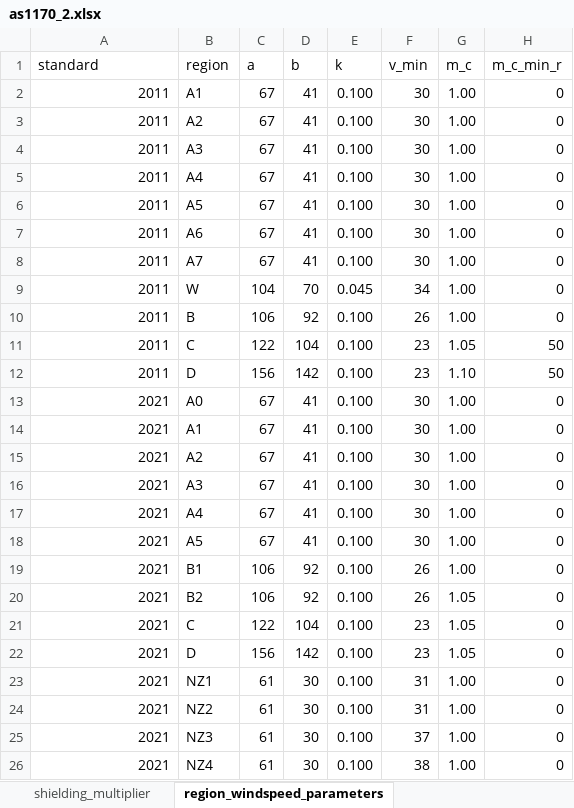
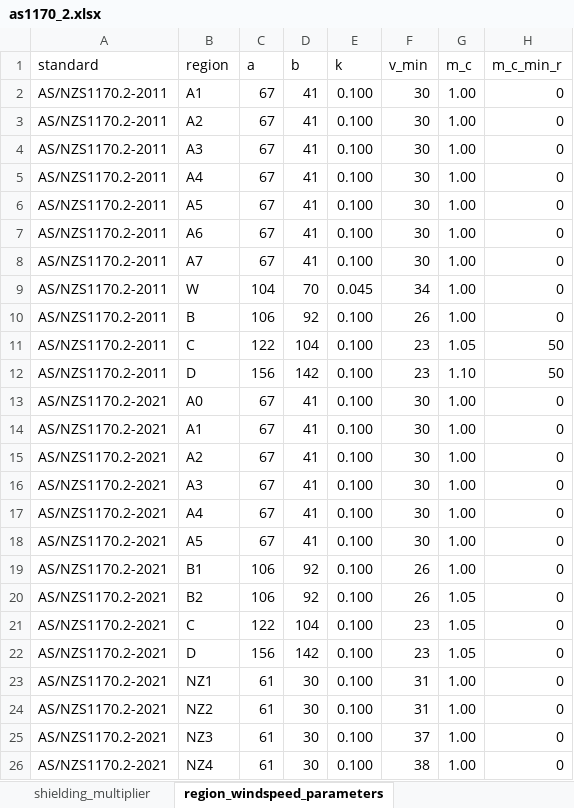
Before and after one commit to skane88/utilityscripts, an Excel workbook: utilityscripts/wind/as1170_2.xlsx, sheet region_windspeed_parameters, drawn as a sheet; values as stored, in another font and other column widths than the file's, no borders; the diff names each change by its address in the sheet, - before the commit and + after, or states it on an @@ line.

```diff
--- a/utilityscripts/wind/as1170_2.xlsx (sheet region_windspeed_parameters)
+++ b/utilityscripts/wind/as1170_2.xlsx (sheet region_windspeed_parameters)
-A2:A12 (standard): 2011
+A2:A12 (standard): AS/NZS1170.2-2011
-A13:A26 (standard): 2021
+A13:A26 (standard): AS/NZS1170.2-2021
```
Also changed, not shown: sheet region_direction_parameters, sheet terrain_height_multipliers, sheet cpi_t5b, sheet k_a, sheet shielding_multiplier, sheet cpi_t5a, 1 more sheet, 2 other files.
